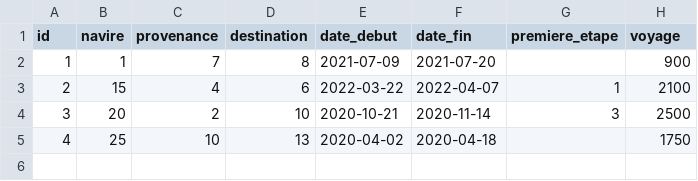
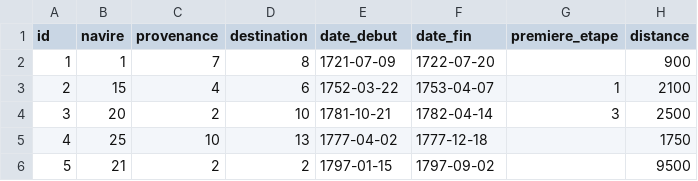
Before and after one commit to yahyahfd/Database-commerce-maritime-XVIIIe, a CSV file: CSV/Voyage.csv, drawn as a sheet.

```diff
--- a/CSV/Voyage.csv
+++ b/CSV/Voyage.csv
@@ -1,5 +1,6 @@
-id,navire,provenance,destination,date_debut,date_fin,premiere_etape,voyage
-1,1,7,8,2021-07-09,2021-07-20,,900
-2,15,4,6,2022-03-22,2022-04-07,1,2100
-3,20,2,10,2020-10-21,2020-11-14,3,2500
-4,25,10,13,2020-04-02,2020-04-18,,1750
+id,navire,provenance,destination,date_debut,date_fin,premiere_etape,distance
+1,1,7,8,1721-07-09,1722-07-20,,900
+2,15,4,6,1752-03-22,1753-04-07,1,2100
+3,20,2,10,1781-10-21,1782-04-14,3,2500
+4,25,10,13,1777-04-02,1777-12-18,,1750
+5,21,2,2,1797-01-15,1797-09-02,,9500
```
Also changed, not shown: CSV/Navires.csv, CSV/Port.csv, 5 other files.
